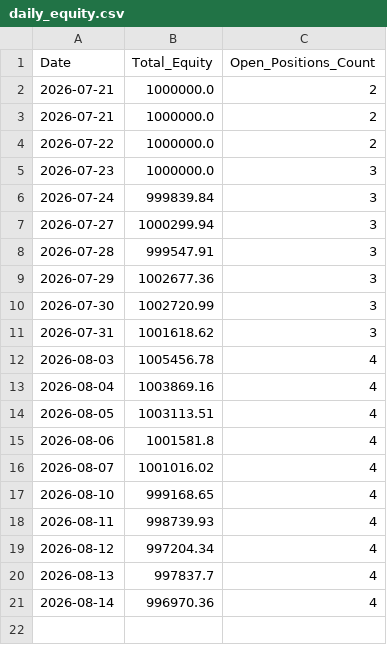
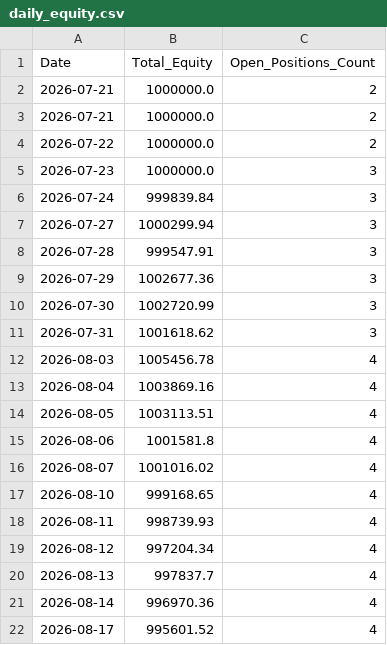
Before and after one commit to Midilesh0110/equisight_v5, a CSV file: daily_equity.csv, drawn as a sheet; the diff names each change by its address in the sheet, - before the commit and + after, or states it on an @@ line.

```diff
--- a/daily_equity.csv
+++ b/daily_equity.csv
+row 22: 2026-08-17 | 995601.52 | 4
```
Also changed, not shown: equisight_v5_ledger.csv.
